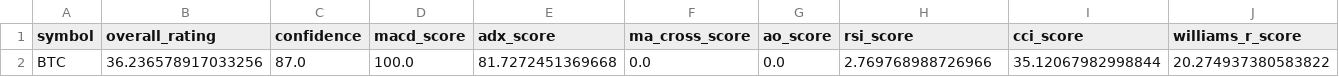
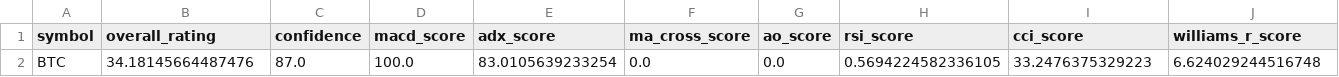
Before and after one commit to cr7pto0-py/crypto-tech-agent, a CSV file: crypto_top20_ratings.csv, drawn as a sheet; only a part is shown; the diff names each change by its address in the sheet, - before the commit and + after, or states it on an @@ line.

```diff
--- a/crypto_top20_ratings.csv
+++ b/crypto_top20_ratings.csv
-B2 (overall_rating): 36.236578917033256
+B2 (overall_rating): 34.18145664487476
-E2 (adx_score): 81.7272451369668
+E2 (adx_score): 83.0105639233254
-H2 (rsi_score): 2.769768988726966
+H2 (rsi_score): 0.5694224582336105
-I2 (cci_score): 35.12067982998844
+I2 (cci_score): 33.2476375329223
-J2 (williams_r_score): 20.274937380583822
+J2 (williams_r_score): 6.624029244516748
```
